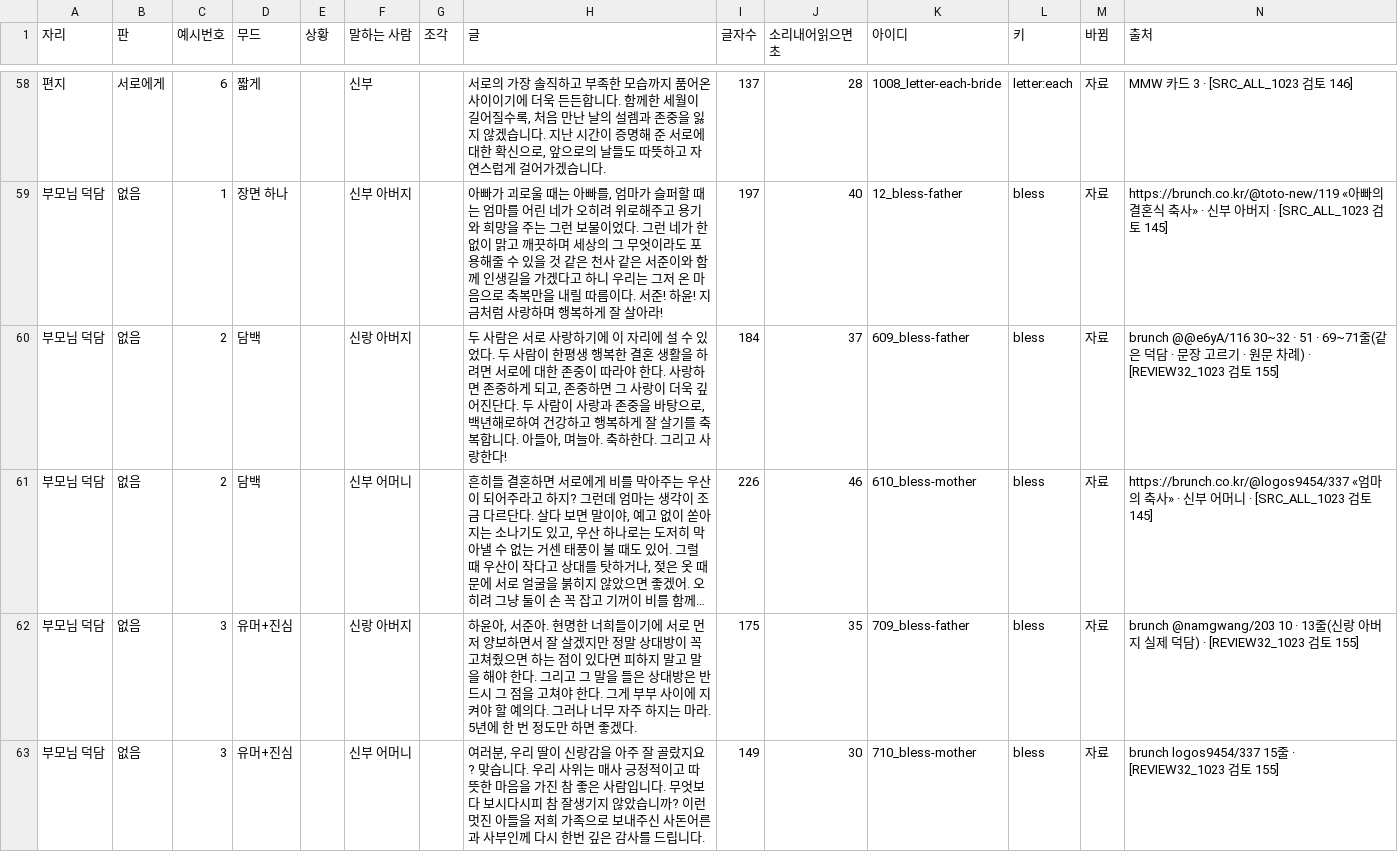
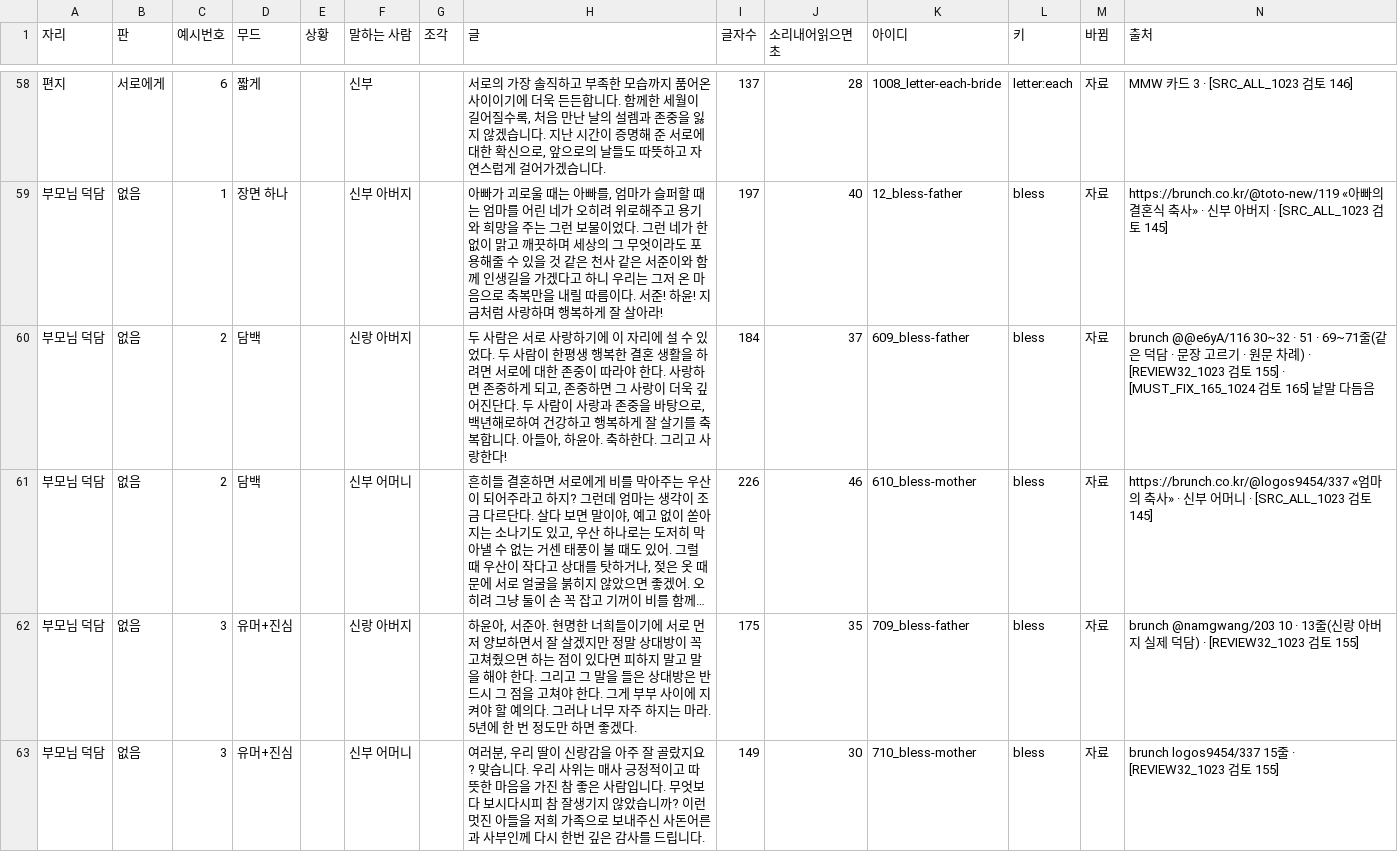
Before and after one commit to gtrddrt7706-cpu/momentedit-site, a TSV file: docs/plans/식순연구/참고예시_글예시_말하는자리_늘린판_0927.tsv, drawn as a sheet; only a part is shown, gaps mark what is left out; long unchanged cells end in …; the diff covers the shown part only; the diff names each change by its address in the sheet, - before the commit and + after, or states it on an @@ line.

```diff
--- a/docs/plans/식순연구/참고예시_글예시_말하는자리_늘린판_0927.tsv
+++ b/docs/plans/식순연구/참고예시_글예시_말하는자리_늘린판_0927.tsv
-H60 (글): …아들아, 며늘아. 축하…
+H60 (글): …아들아, 하윤아. 축하…
-N60 (출처): …검토 155]
+N60 (출처): …검토 155] · [MUST_FIX_165_1024 검토 165] 낱말 다듬음
```
Also changed, not shown: 50 edited cells elsewhere in this file, 31 other files.
